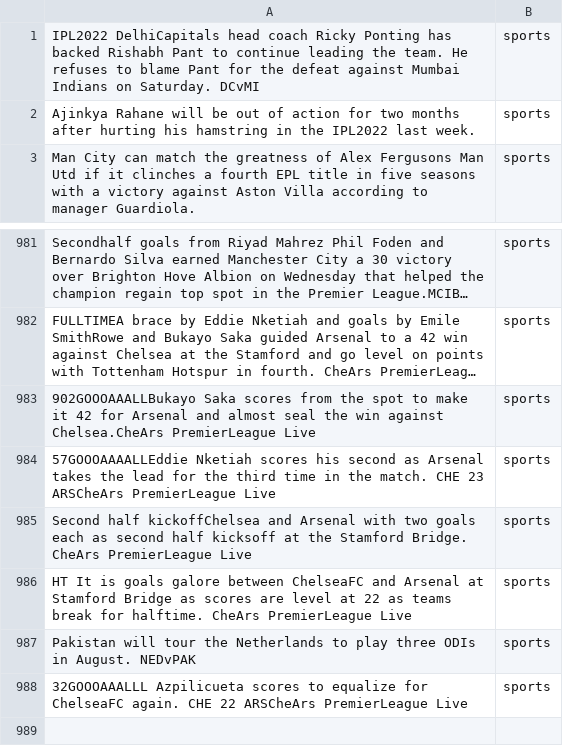
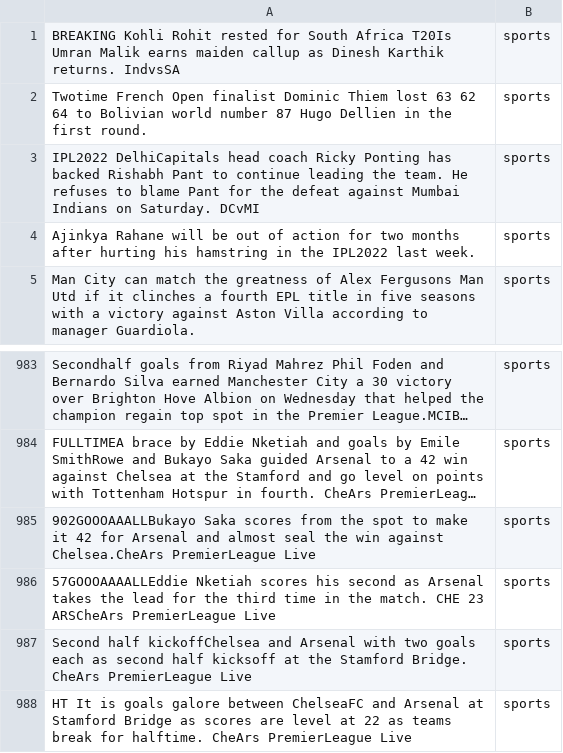
Before and after one commit to k1booshehri/TelegramNLP, a CSV file: data/sports_first_edit.csv, drawn as a sheet; only a part is shown, gaps mark what is left out; long unchanged cells end in ….

```diff
--- a/data/sports_first_edit.csv
+++ b/data/sports_first_edit.csv
@@ -1 +1,3 @@
+BREAKING Kohli Rohit rested for South Africa T20Is Umran Malik earns maiden callup as Dinesh Karthik returns. IndvsSA     ,sports
+Twotime French Open finalist Dominic Thiem lost 63 62 64 to Bolivian world number 87 Hugo Dellien in the first round.   ,sports
 IPL2022   DelhiCapitals head coach Ricky Ponting has backed Rishabh Pant to continue leading the team.  He refuses to blame Pant for the defeat against Mumbai Indians on Saturday.  DCvMI     ,sports
@@ -986,3 +988 @@ Second half kickoffChelsea and Arsenal with two goals each as second half kickso
 HT It is goals galore between ChelseaFC  and Arsenal at Stamford Bridge as scores are level at 22 as teams break for halftime. CheArs PremierLeague Live  ,sports
-Pakistan will tour the Netherlands to play three ODIs in August.  NEDvPAK   ,sports
-32GOOOAAALLL Azpilicueta scores to equalize for ChelseaFC again. CHE 22 ARSCheArs PremierLeague Live  ,sports
```
Also changed, not shown: data/sports_csvfile.csv, data/sports_output.csv, 7 other files.
